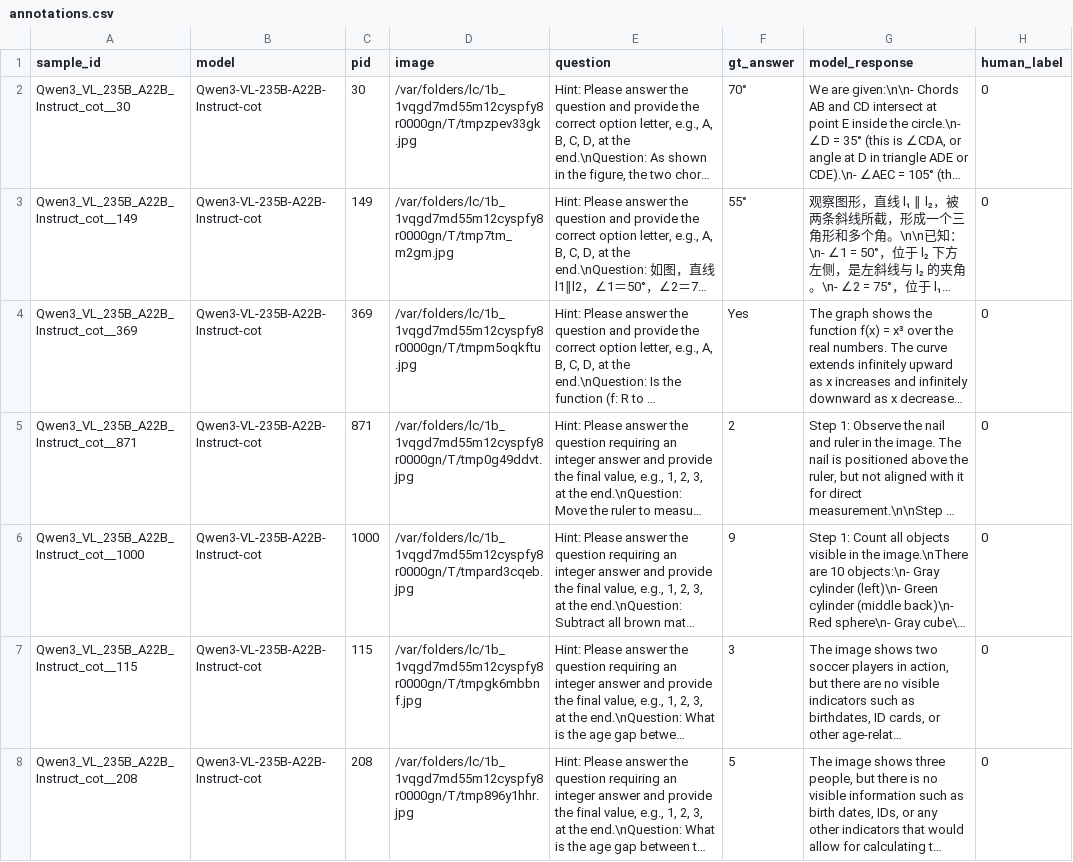
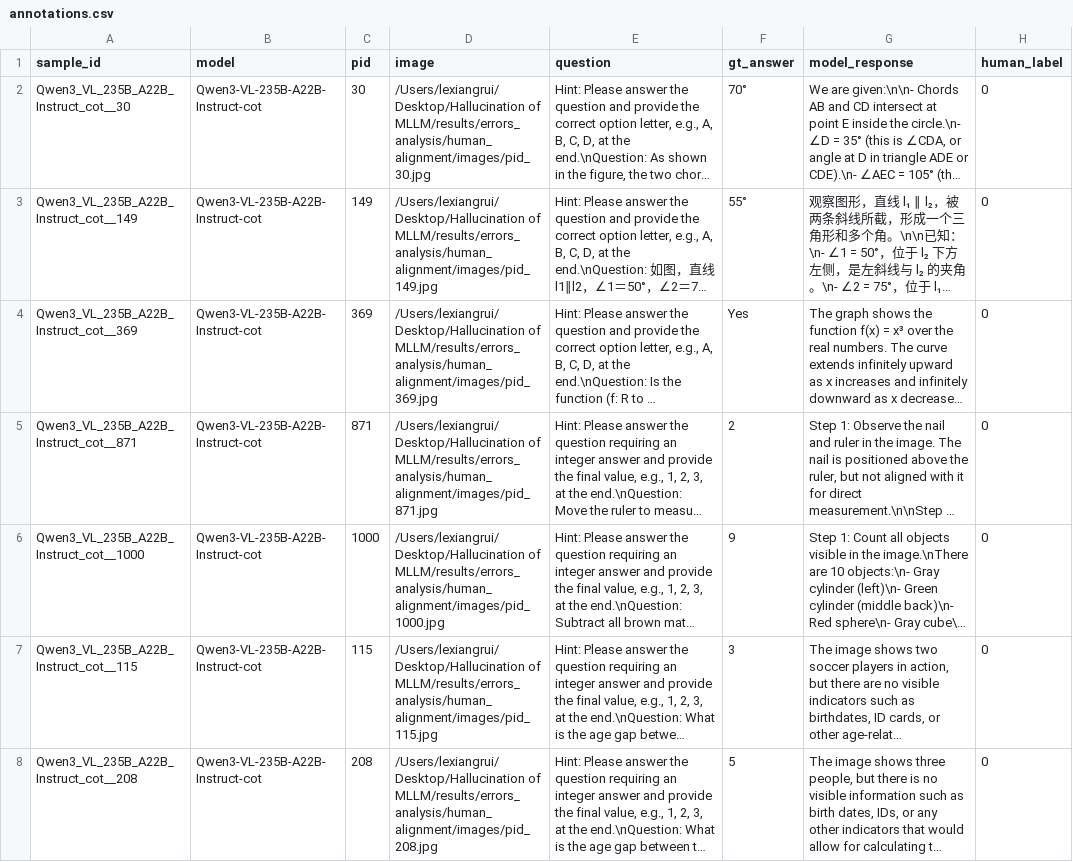
Before and after one commit to lexiangrui/Hallucination-of-MLLM, a CSV file: results/errors_analysis/human_alignment/annotations.csv, drawn as a sheet; only a part is shown; long unchanged cells end in …; the diff covers the shown part only; the diff names each change by its address in the sheet, - before the commit and + after, or states it on an @@ line.

```diff
--- a/results/errors_analysis/human_alignment/annotations.csv
+++ b/results/errors_analysis/human_alignment/annotations.csv
-D2 (image): /var/folders/lc/1b_1vqgd7md55m12cyspfy8r0000gn/T/tmpzpev33gk.jpg
+D2 (image): /Users/lexiangrui/Desktop/Hallucination of MLLM/results/errors_analysis/human_alignment/images/pid_30.jpg
-D3 (image): /var/folders/lc/1b_1vqgd7md55m12cyspfy8r0000gn/T/tmp7tm_m2gm.jpg
+D3 (image): /Users/lexiangrui/Desktop/Hallucination of MLLM/results/errors_analysis/human_alignment/images/pid_149.jpg
-D4 (image): /var/folders/lc/1b_1vqgd7md55m12cyspfy8r0000gn/T/tmpm5oqkftu.jpg
+D4 (image): /Users/lexiangrui/Desktop/Hallucination of MLLM/results/errors_analysis/human_alignment/images/pid_369.jpg
-D5 (image): /var/folders/lc/1b_1vqgd7md55m12cyspfy8r0000gn/T/tmp0g49ddvt.jpg
+D5 (image): /Users/lexiangrui/Desktop/Hallucination of MLLM/results/errors_analysis/human_alignment/images/pid_871.jpg
-D6 (image): /var/folders/lc/1b_1vqgd7md55m12cyspfy8r0000gn/T/tmpard3cqeb.jpg
+D6 (image): /Users/lexiangrui/Desktop/Hallucination of MLLM/results/errors_analysis/human_alignment/images/pid_1000.jpg
-D7 (image): /var/folders/lc/1b_1vqgd7md55m12cyspfy8r0000gn/T/tmpgk6mbbnf.jpg
+D7 (image): /Users/lexiangrui/Desktop/Hallucination of MLLM/results/errors_analysis/human_alignment/images/pid_115.jpg
-D8 (image): /var/folders/lc/1b_1vqgd7md55m12cyspfy8r0000gn/T/tmp896y1hhr.jpg
+D8 (image): /Users/lexiangrui/Desktop/Hallucination of MLLM/results/errors_analysis/human_alignment/images/pid_208.jpg
```
Also changed, not shown: 33 edited cells elsewhere in this file, results/errors_analysis/human_alignment/samples.csv, 57 other files.
